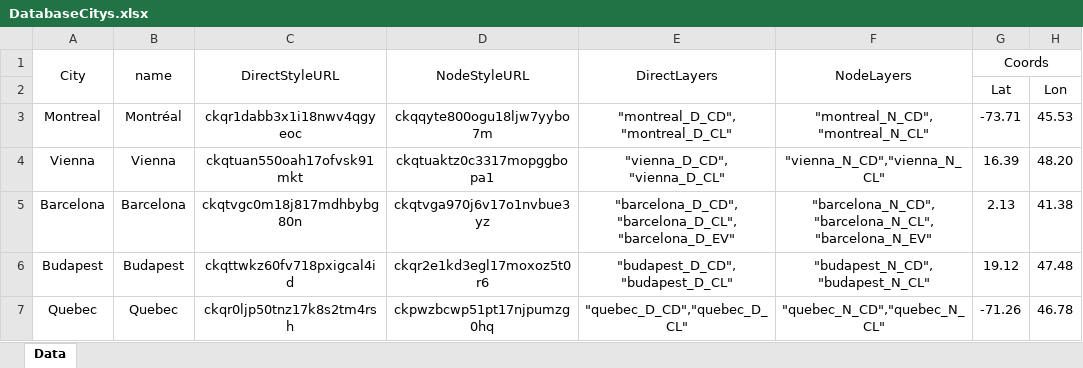
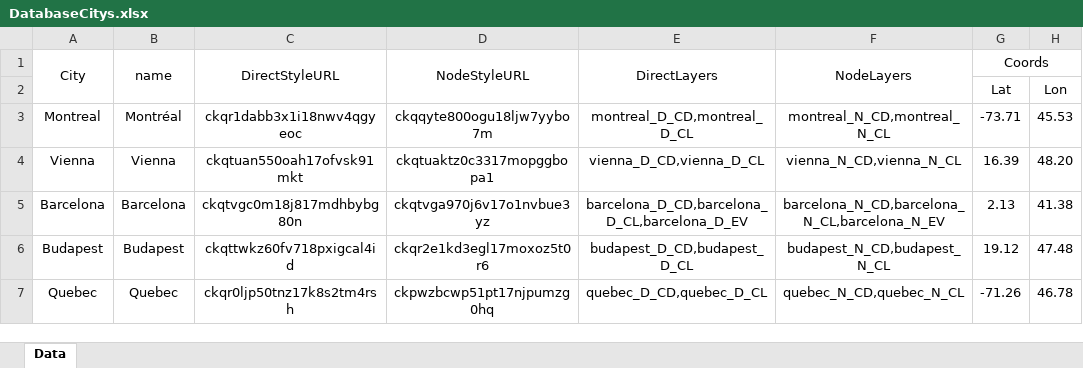
Before and after one commit to ideas-be/CAMMM-Web-Tool, an Excel workbook: DatabaseCitys.xlsx, sheet Data, drawn as a sheet; only a part is shown; values as stored, in another font and other column widths than the file's, no borders; the diff names each change by its address in the sheet, - before the commit and + after, or states it on an @@ line.

Commit message:
Re update to excel

```diff
--- a/DatabaseCitys.xlsx (sheet Data)
+++ b/DatabaseCitys.xlsx (sheet Data)
-E3: "montreal_D_CD","montreal_D_CL"
+E3: montreal_D_CD,montreal_D_CL
-F3: "montreal_N_CD","montreal_N_CL"
+F3: montreal_N_CD,montreal_N_CL
-E4: "vienna_D_CD", "vienna_D_CL"
+E4: vienna_D_CD,vienna_D_CL
-F4: "vienna_N_CD","vienna_N_CL"
+F4: vienna_N_CD,vienna_N_CL
-E5: "barcelona_D_CD","barcelona_D_CL","barcelona_D_EV"
+E5: barcelona_D_CD,barcelona_D_CL,barcelona_D_EV
-F5: "barcelona_N_CD","barcelona_N_CL","barcelona_N_EV"
+F5: barcelona_N_CD,barcelona_N_CL,barcelona_N_EV
-E6: "budapest_D_CD","budapest_D_CL"
+E6: budapest_D_CD,budapest_D_CL
-F6: "budapest_N_CD","budapest_N_CL"
+F6: budapest_N_CD,budapest_N_CL
-E7: "quebec_D_CD","quebec_D_CL"
+E7: quebec_D_CD,quebec_D_CL
-F7: "quebec_N_CD","quebec_N_CL"
+F7: quebec_N_CD,quebec_N_CL
```
